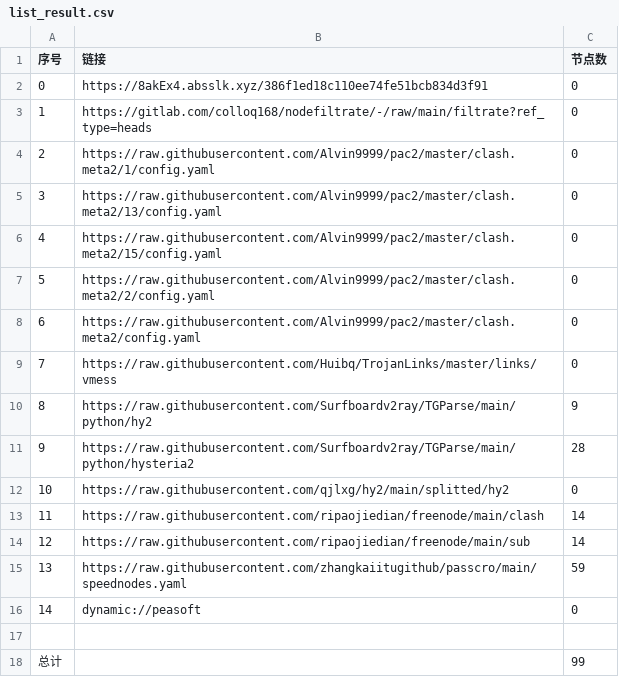
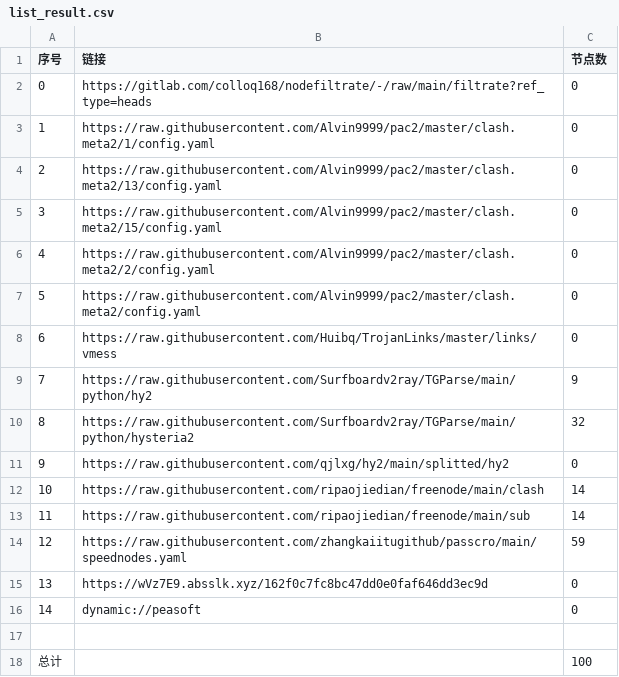
Before and after one commit to hnonly/AutoMergePublicNodes, a CSV file: list_result.csv, drawn as a sheet; removed rows and columns are numbered as before the commit, all else as after; the diff names each change by its address in the sheet, - before the commit and + after, or states it on an @@ line.

```diff
--- a/list_result.csv
+++ b/list_result.csv
-row 2: 0 | https://8akEx4.absslk.xyz/386f1ed18c110ee74fe51bcb834d3f91 | 0
@@ column A (序号) renumbered between rows 2 and 14 @@
-C10 (节点数): 28
+C10 (节点数): 32
+row 15: 13 | https://wVz7E9.absslk.xyz/162f0c7fc8bc47dd0e0faf646dd3ec9d | 0
-C18 (节点数): 99
+C18 (节点数): 100
```
Also changed, not shown: 21 other files.
